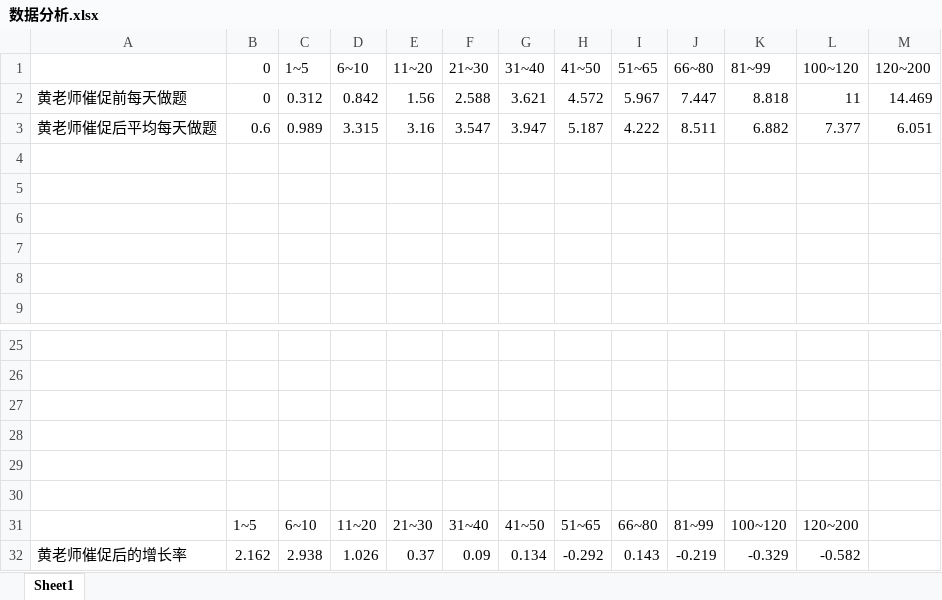
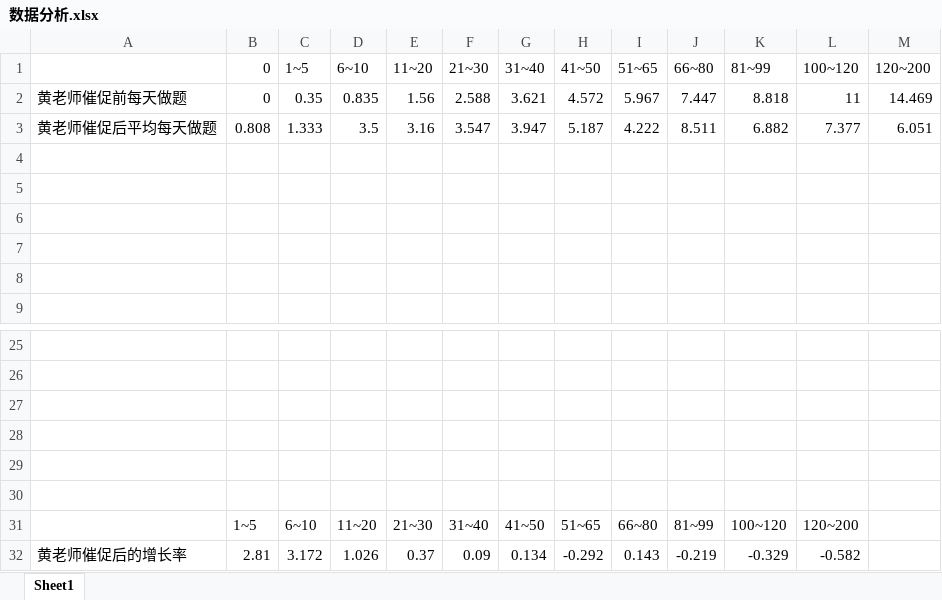
Before and after one commit to Kashimiya/BigCode, an Excel workbook: doc/数据分析.xlsx, sheet Sheet1, drawn as a sheet; only a part is shown, gaps mark what is left out; values as stored, in another font and other column widths than the file's, no borders; charts and pictures not drawn; the diff names each change by its address in the sheet, - before the commit and + after, or states it on an @@ line.

Commit message:
lbg: 增加未提交的部分

```diff
--- a/doc/数据分析.xlsx (sheet Sheet1)
+++ b/doc/数据分析.xlsx (sheet Sheet1)
-C2 (1~5): 0.312
+C2 (1~5): 0.35
-D2 (6~10): 0.842
+D2 (6~10): 0.835
-B3 (0): 0.6
+B3 (0): 0.808
-C3 (1~5): 0.989
+C3 (1~5): 1.333
-D3 (6~10): 3.315
+D3 (6~10): 3.5
-B32 (0): 2.162
+B32 (0): 2.81
-C32 (1~5): 2.938
+C32 (1~5): 3.172
```
Also changed, not shown: charts or pictures.
